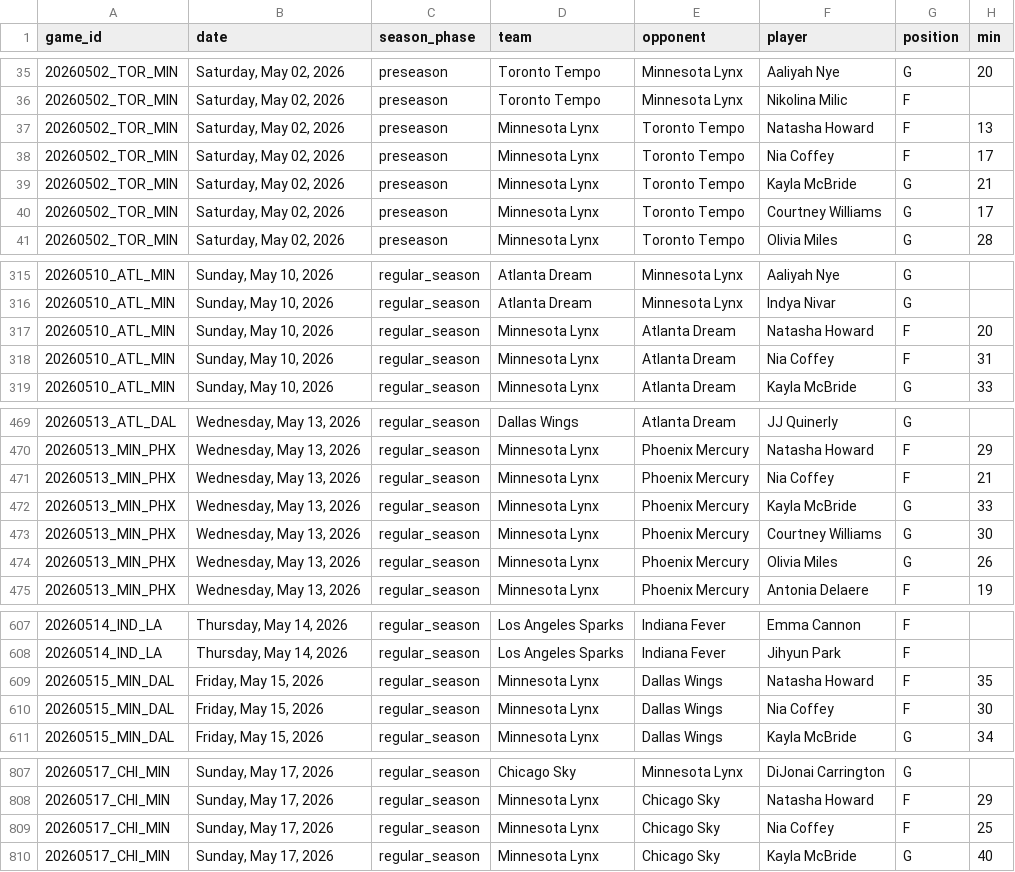
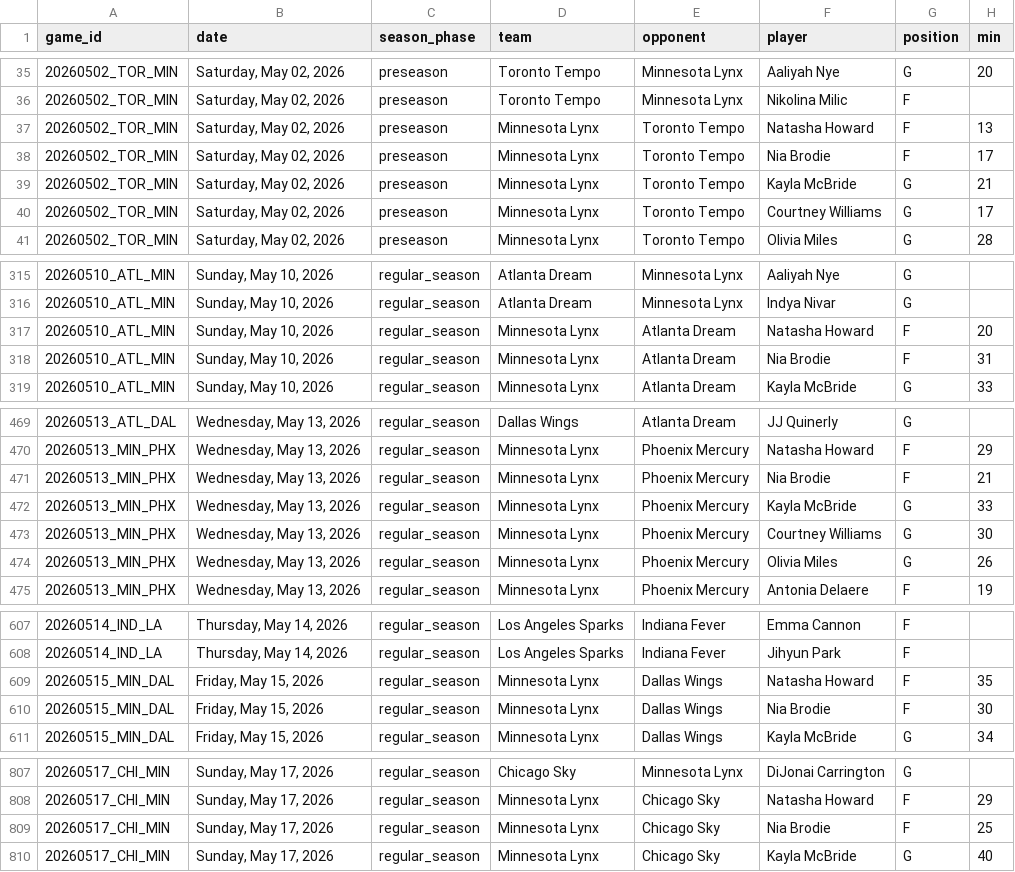
Before and after one commit to MikeOzomah/wnba-matchup-intelligence, a CSV file: data/player_box_scores.csv, drawn as a sheet; only a part is shown, gaps mark what is left out; the diff covers the shown part only; the diff names each change by its address in the sheet, - before the commit and + after, or states it on an @@ line.

```diff
--- a/data/player_box_scores.csv
+++ b/data/player_box_scores.csv
-F38 (player): Nia Coffey
+F38 (player): Nia Brodie
-F318 (player): Nia Coffey
+F318 (player): Nia Brodie
-F471 (player): Nia Coffey
+F471 (player): Nia Brodie
-F610 (player): Nia Coffey
+F610 (player): Nia Brodie
-F809 (player): Nia Coffey
+F809 (player): Nia Brodie
```
Also changed, not shown: 36 edited cells elsewhere in this file, data/full_wnba_team_stats.csv, outputs/advanced_wnba_metrics.csv, 2 other files.
